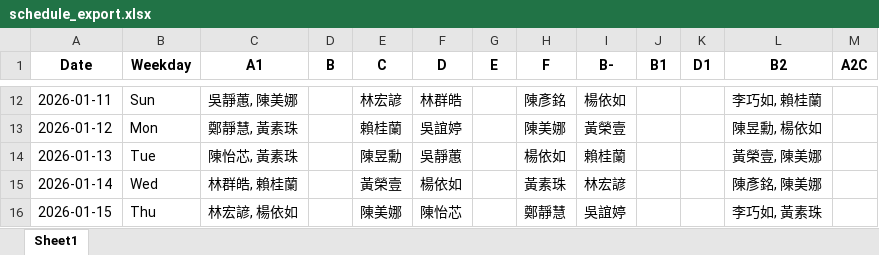
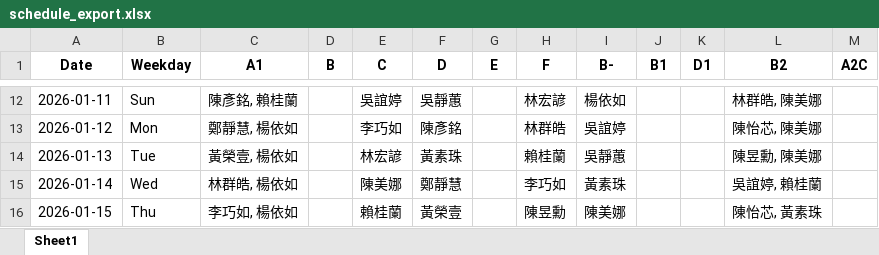
Before and after one commit to qwsazx852/scheduler, an Excel workbook: schedule_export.xlsx, sheet Sheet1, drawn as a sheet; only a part is shown, gaps mark what is left out; values as stored, in another font and other column widths than the file's, no borders; the diff covers the shown part only; the diff names each change by its address in the sheet, - before the commit and + after, or states it on an @@ line.

```diff
--- a/schedule_export.xlsx (sheet Sheet1)
+++ b/schedule_export.xlsx (sheet Sheet1)
-C12 (A1): 吳靜蕙, 陳美娜
+C12 (A1): 陳彥銘, 賴桂蘭
-E12 (C): 林宏諺
+E12 (C): 吳誼婷
-F12 (D): 林群皓
+F12 (D): 吳靜蕙
-H12 (F): 陳彥銘
+H12 (F): 林宏諺
-L12 (B2): 李巧如, 賴桂蘭
+L12 (B2): 林群皓, 陳美娜
-C13 (A1): 鄭靜慧, 黃素珠
+C13 (A1): 鄭靜慧, 楊依如
-E13 (C): 賴桂蘭
+E13 (C): 李巧如
-F13 (D): 吳誼婷
+F13 (D): 陳彥銘
-H13 (F): 陳美娜
+H13 (F): 林群皓
-I13 (B-): 黃榮壹
+I13 (B-): 吳誼婷
-L13 (B2): 陳昱勳, 楊依如
+L13 (B2): 陳怡芯, 陳美娜
-C14 (A1): 陳怡芯, 黃素珠
+C14 (A1): 黃榮壹, 楊依如
-E14 (C): 陳昱勳
+E14 (C): 林宏諺
-F14 (D): 吳靜蕙
+F14 (D): 黃素珠
-H14 (F): 楊依如
+H14 (F): 賴桂蘭
-I14 (B-): 賴桂蘭
+I14 (B-): 吳靜蕙
-L14 (B2): 黃榮壹, 陳美娜
+L14 (B2): 陳昱勳, 陳美娜
-C15 (A1): 林群皓, 賴桂蘭
+C15 (A1): 林群皓, 楊依如
-E15 (C): 黃榮壹
+E15 (C): 陳美娜
-F15 (D): 楊依如
+F15 (D): 鄭靜慧
-H15 (F): 黃素珠
+H15 (F): 李巧如
-I15 (B-): 林宏諺
+I15 (B-): 黃素珠
-L15 (B2): 陳彥銘, 陳美娜
+L15 (B2): 吳誼婷, 賴桂蘭
-C16 (A1): 林宏諺, 楊依如
+C16 (A1): 李巧如, 楊依如
-E16 (C): 陳美娜
+E16 (C): 賴桂蘭
-F16 (D): 陳怡芯
+F16 (D): 黃榮壹
-H16 (F): 鄭靜慧
+H16 (F): 陳昱勳
-I16 (B-): 吳誼婷
+I16 (B-): 陳美娜
-L16 (B2): 李巧如, 黃素珠
+L16 (B2): 陳怡芯, 黃素珠
```
Also changed, not shown: 142 edited cells elsewhere in this sheet, 4 other files.
